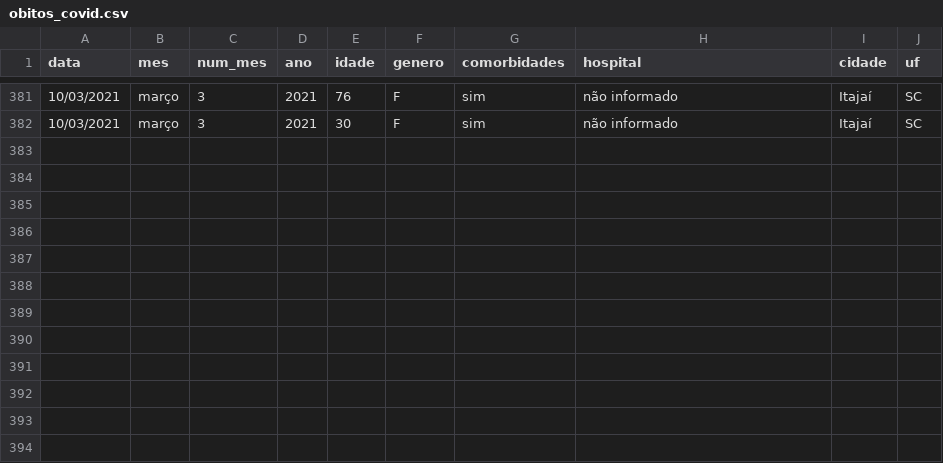
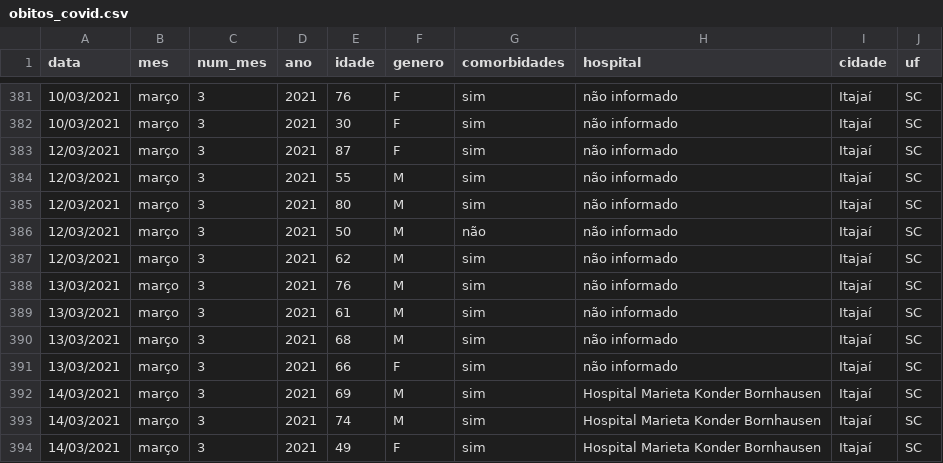
Before and after one commit to ingoramos/dashboardItj, a CSV file: obitos_covid.csv, drawn as a sheet; only a part is shown, gaps mark what is left out.

```diff
--- a/obitos_covid.csv
+++ b/obitos_covid.csv
@@ -382 +382,13 @@ data;mes;num_mes;ano;idade;genero;comorbidades;hospital;cidade;uf;
 10/03/2021;março;3;2021;30;F;sim;não informado;Itajaí;SC;
+12/03/2021;março;3;2021;87;F;sim;não informado;Itajaí;SC;
+12/03/2021;março;3;2021;55;M;sim;não informado;Itajaí;SC;
+12/03/2021;março;3;2021;80;M;sim;não informado;Itajaí;SC;
+12/03/2021;março;3;2021;50;M;não;não informado;Itajaí;SC;
+12/03/2021;março;3;2021;62;M;sim;não informado;Itajaí;SC;
+13/03/2021;março;3;2021;76;M;sim;não informado;Itajaí;SC;
+13/03/2021;março;3;2021;61;M;sim;não informado;Itajaí;SC;
+13/03/2021;março;3;2021;68;M;sim;não informado;Itajaí;SC;
+13/03/2021;março;3;2021;66;F;sim;não informado;Itajaí;SC;
+14/03/2021;março;3;2021;69;M;sim;Hospital Marieta Konder Bornhausen;Itajaí;SC;
+14/03/2021;março;3;2021;74;M;sim;Hospital Marieta Konder Bornhausen;Itajaí;SC;
+14/03/2021;março;3;2021;49;F;sim;Hospital Marieta Konder Bornhausen;Itajaí;SC;
```
Also changed, not shown: covid_Itajai.csv, marieta.csv, 1 other file.
